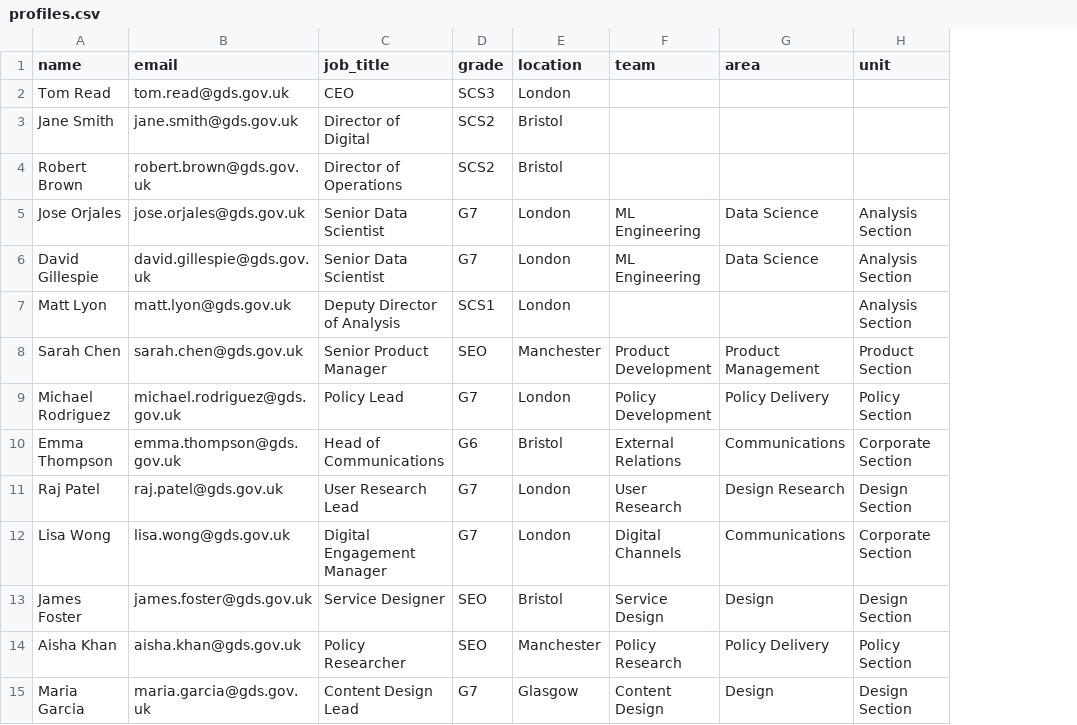
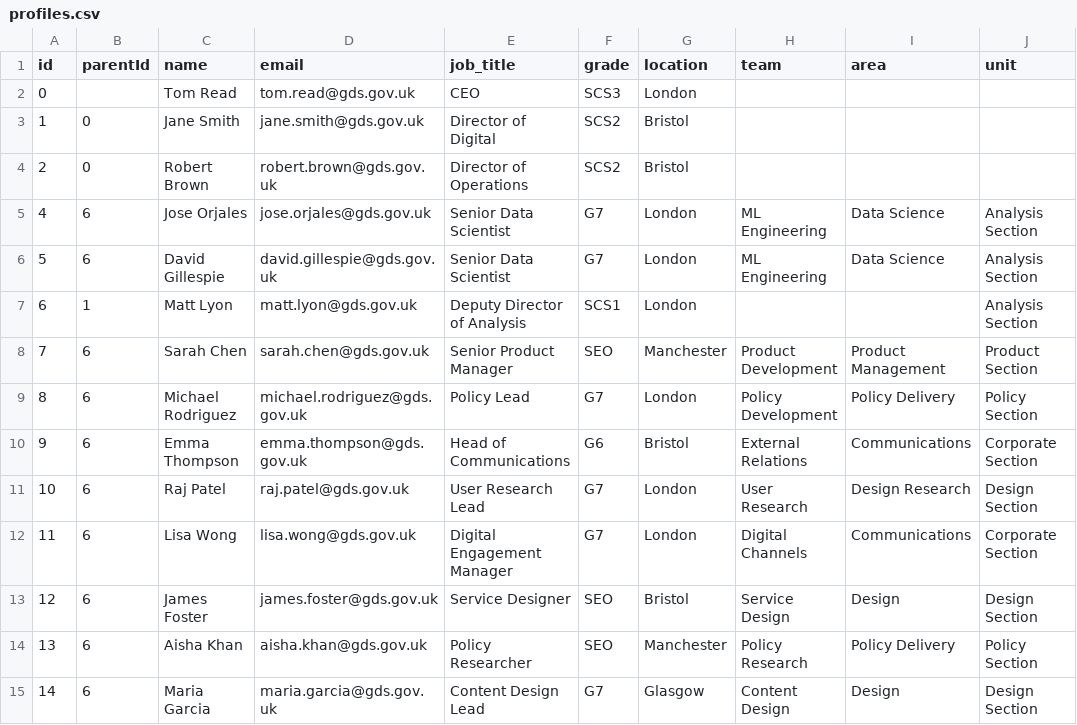
Before and after one commit to co-cddo/c-af-people-index-gds, a CSV file: app/profiles.csv, drawn as a sheet; only a part is shown; the diff names each change by its address in the sheet, - before the commit and + after, or states it on an @@ line.

```diff
--- a/app/profiles.csv
+++ b/app/profiles.csv
+column A (id), rows 2-15: 0 | 1 | 2 | 4 | 5 | 6 | 7 | 8 | 9 | 10 | 11 | 12 | 13 | 14
+column B (parentId), rows 3-15: 0 | 0 | 6 | 6 | 1 | 6 | 6 | 6 | 6 | 6 | 6 | 6 | 6
```
Also changed, not shown: 2 other files.
